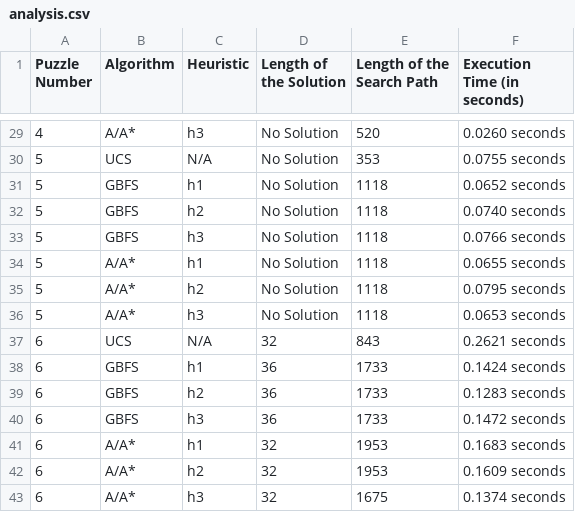
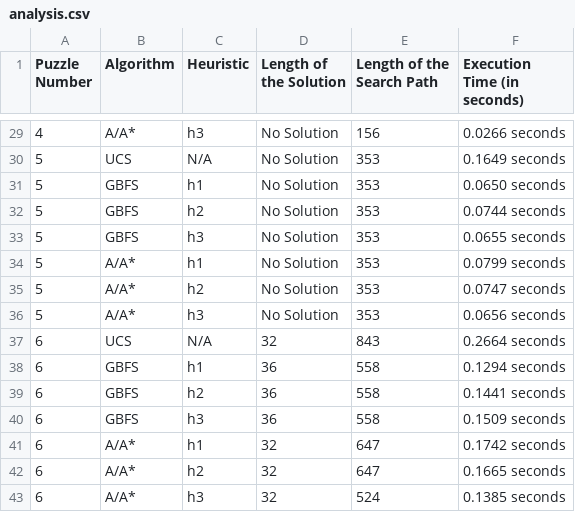
Before and after one commit to btakli/COMP-472-Mini-Project-2, a CSV file: analysis/analysis.csv, drawn as a sheet; only a part is shown, gaps mark what is left out; the diff covers the shown part only.

Commit message:
Fixed eronneous calculation of search path length for A and GBFS

```diff
--- a/analysis/analysis.csv
+++ b/analysis/analysis.csv
@@ -29,15 +29,15 @@ Puzzle Number,Algorithm,Heuristic,Length of the Solution,Length of the Search Pa
-4,A/A*,h3,No Solution,520,0.0260 seconds
-5,UCS,N/A,No Solution,353,0.0755 seconds
-5,GBFS,h1,No Solution,1118,0.0652 seconds
-5,GBFS,h2,No Solution,1118,0.0740 seconds
-5,GBFS,h3,No Solution,1118,0.0766 seconds
-5,A/A*,h1,No Solution,1118,0.0655 seconds
-5,A/A*,h2,No Solution,1118,0.0795 seconds
-5,A/A*,h3,No Solution,1118,0.0653 seconds
-6,UCS,N/A,32,843,0.2621 seconds
-6,GBFS,h1,36,1733,0.1424 seconds
-6,GBFS,h2,36,1733,0.1283 seconds
-6,GBFS,h3,36,1733,0.1472 seconds
-6,A/A*,h1,32,1953,0.1683 seconds
-6,A/A*,h2,32,1953,0.1609 seconds
-6,A/A*,h3,32,1675,0.1374 seconds
+4,A/A*,h3,No Solution,156,0.0266 seconds
+5,UCS,N/A,No Solution,353,0.1649 seconds
+5,GBFS,h1,No Solution,353,0.0650 seconds
+5,GBFS,h2,No Solution,353,0.0744 seconds
+5,GBFS,h3,No Solution,353,0.0655 seconds
+5,A/A*,h1,No Solution,353,0.0799 seconds
+5,A/A*,h2,No Solution,353,0.0747 seconds
+5,A/A*,h3,No Solution,353,0.0656 seconds
+6,UCS,N/A,32,843,0.2664 seconds
+6,GBFS,h1,36,558,0.1294 seconds
+6,GBFS,h2,36,558,0.1441 seconds
+6,GBFS,h3,36,558,0.1509 seconds
+6,A/A*,h1,32,647,0.1742 seconds
+6,A/A*,h2,32,647,0.1665 seconds
+6,A/A*,h3,32,524,0.1385 seconds
```
Also changed, not shown: 41 edited cells elsewhere in this file, 41 other files.
